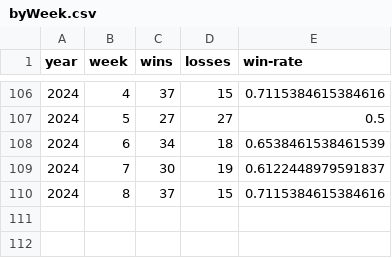
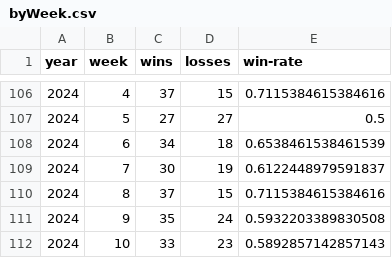
Before and after one commit to rob-nickel/CFBExtendedRecords, a CSV file: data/byWeek.csv, drawn as a sheet; only a part is shown, gaps mark what is left out.

```diff
--- a/data/byWeek.csv
+++ b/data/byWeek.csv
@@ -110 +110,3 @@ year,week,wins,losses,win-rate
 2024,8,37,15,0.7115384615384616
+2024,9,35,24,0.5932203389830508
+2024,10,33,23,0.5892857142857143
```
Also changed, not shown: data/record2024.csv, results/resultsAlphabetical.csv, 3 other files.
